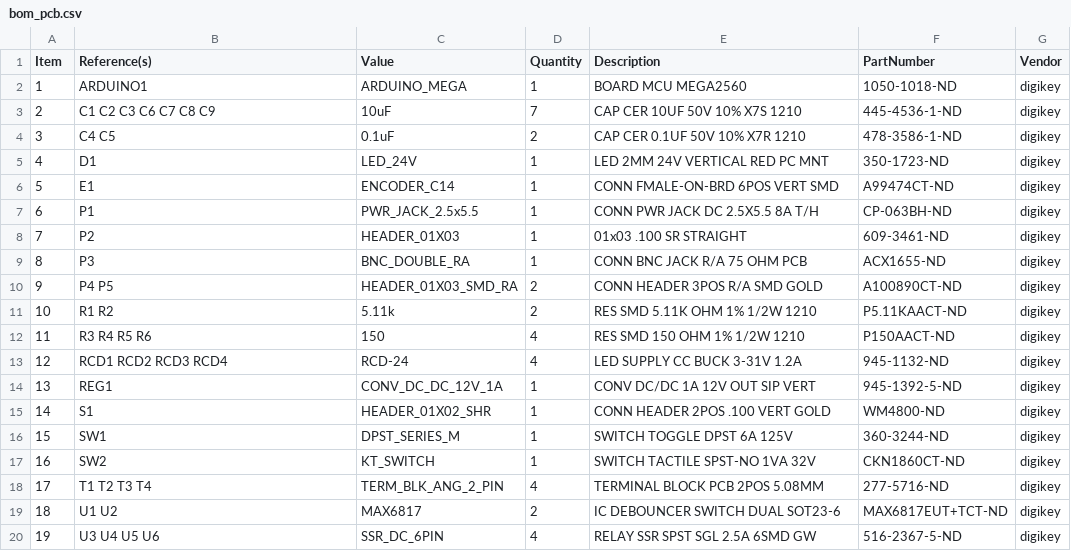
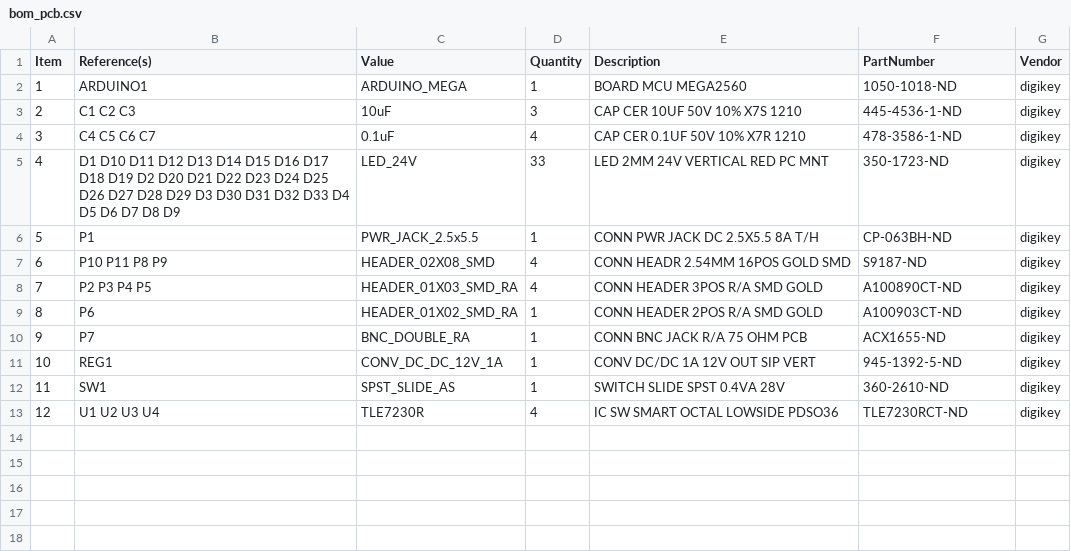
Before and after one commit to janelia-modular-devices/stepper_controller, a CSV file: pcb/bom/bom_pcb.csv, drawn as a sheet; removed rows and columns are numbered as before the commit, all else as after; the diff names each change by its address in the sheet, - before the commit and + after, or states it on an @@ line.

Commit message:
Use power_switch_controller as base for pcb.

```diff
--- a/pcb/bom/bom_pcb.csv
+++ b/pcb/bom/bom_pcb.csv
-B3 (Reference(s)): C1 C2 C3 C6 C7 C8 C9
+B3 (Reference(s)): C1 C2 C3
-D3 (Quantity): 7
+D3 (Quantity): 3
-B4 (Reference(s)): C4 C5
+B4 (Reference(s)): C4 C5 C6 C7
-D4 (Quantity): 2
+D4 (Quantity): 4
-B5 (Reference(s)): D1
+B5 (Reference(s)): D1 D10 D11 D12 D13 D14 D15 D16 D17 D18 D19 D2 D20 D21 D22 D23 D24 D25 D26 D27 D28 D29 D3 D30 D31 D32 D33 D4 D5 D6 D7 D8 D9
-D5 (Quantity): 1
+D5 (Quantity): 33
-row 6: 5 | E1 | ENCODER_C14 | 1 | CONN FMALE-ON-BRD 6POS VERT SMD | A99474CT-ND | digikey
@@ column A (Item) renumbered between rows 6 and 12 @@
-row 8: 7 | P2 | HEADER_01X03 | 1 | 01x03 .100 SR STRAIGHT | 609-3461-ND | digikey
+row 7: 6 | P10 P11 P8 P9 | HEADER_02X08_SMD | 4 | CONN HEADR 2.54MM 16POS GOLD SMD | S9187-ND | digikey
+row 8: 7 | P2 P3 P4 P5 | HEADER_01X03_SMD_RA | 4 | CONN HEADER 3POS R/A SMD GOLD | A100890CT-ND | digikey
+row 9: 8 | P6 | HEADER_01X02_SMD_RA | 1 | CONN HEADER 2POS R/A SMD GOLD | A100903CT-ND | digikey
-B10 (Reference(s)): P3
+B10 (Reference(s)): P7
-row 10: 9 | P4 P5 | HEADER_01X03_SMD_RA | 2 | CONN HEADER 3POS R/A SMD GOLD | A100890CT-ND | digikey
-row 11: 10 | R1 R2 | 5.11k | 2 | RES SMD 5.11K OHM 1% 1/2W 1210 | P5.11KAACT-ND | digikey
-row 12: 11 | R3 R4 R5 R6 | 150 | 4 | RES SMD 150 OHM 1% 1/2W 1210 | P150AACT-ND | digikey
-row 13: 12 | RCD1 RCD2 RCD3 RCD4 | RCD-24 | 4 | LED SUPPLY CC BUCK 3-31V 1.2A | 945-1132-ND | digikey
-row 15: 14 | S1 | HEADER_01X02_SHR | 1 | CONN HEADER 2POS .100 VERT GOLD | WM4800-ND | digikey
-C12 (Value): DPST_SERIES_M
+C12 (Value): SPST_SLIDE_AS
-E12 (Description): SWITCH TOGGLE DPST 6A 125V
+E12 (Description): SWITCH SLIDE SPST 0.4VA 28V
-F12 (PartNumber): 360-3244-ND
+F12 (PartNumber): 360-2610-ND
-row 17: 16 | SW2 | KT_SWITCH | 1 | SWITCH TACTILE SPST-NO 1VA 32V | CKN1860CT-ND | digikey
-row 18: 17 | T1 T2 T3 T4 | TERM_BLK_ANG_2_PIN | 4 | TERMINAL BLOCK PCB 2POS 5.08MM | 277-5716-ND | digikey
-row 19: 18 | U1 U2 | MAX6817 | 2 | IC DEBOUNCER SWITCH DUAL SOT23-6 | MAX6817EUT+TCT-ND | digikey
-row 20: 19 | U3 U4 U5 U6 | SSR_DC_6PIN | 4 | RELAY SSR SPST SGL 2.5A 6SMD GW | 516-2367-5-ND | digikey
+row 13: 12 | U1 U2 U3 U4 | TLE7230R | 4 | IC SW SMART OCTAL LOWSIDE PDSO36 | TLE7230RCT-ND | digikey
```
Also changed, not shown: pcb/bom/bom_pcb_add.csv, 32 other files.
